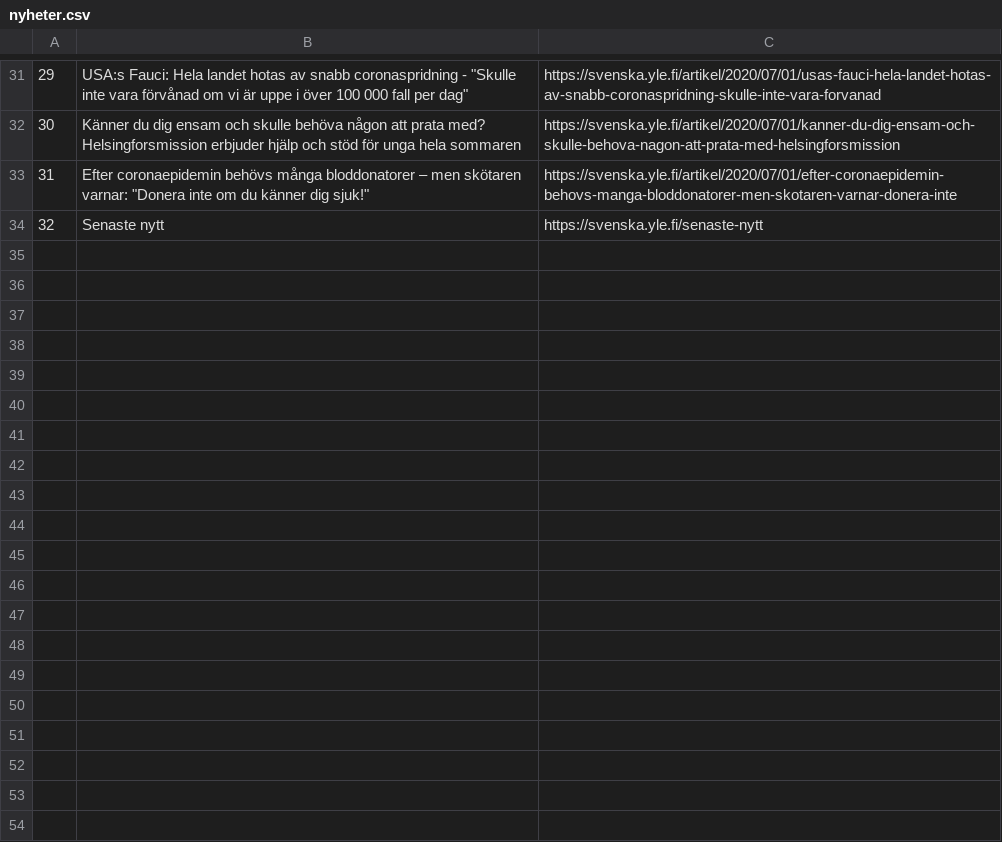
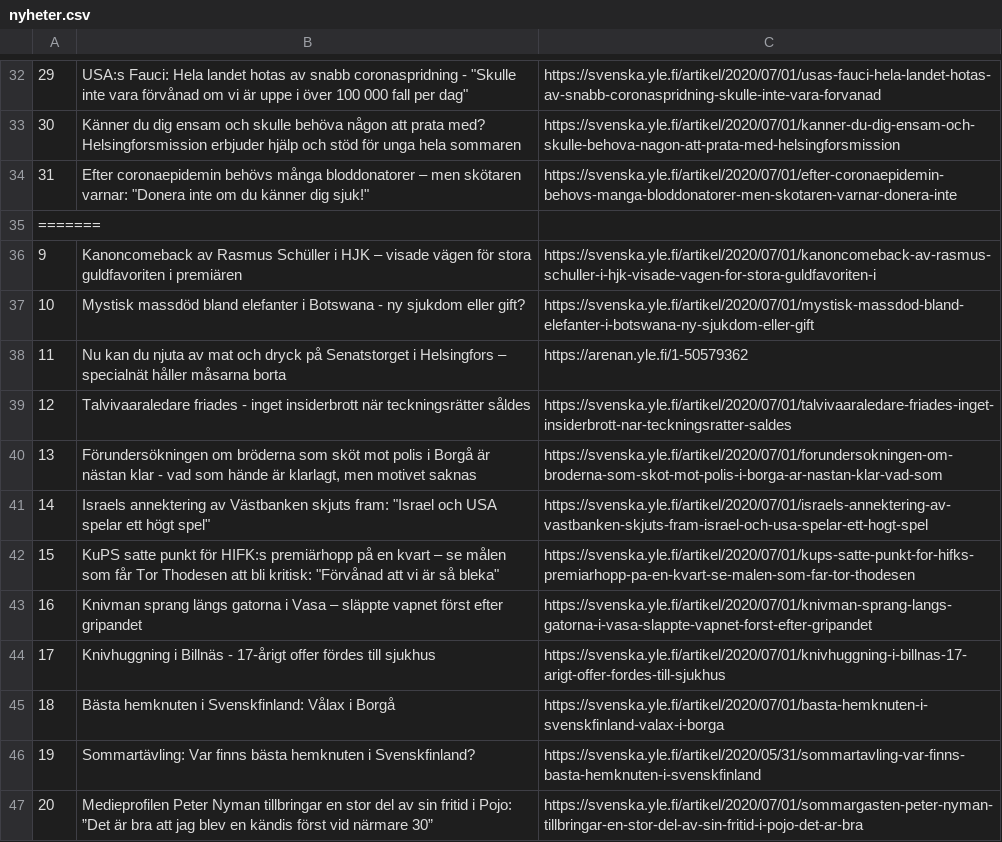
Before and after one commit to kodanka/kodanka.fi, a CSV file: nyheter.csv, drawn as a sheet; only a part is shown, gaps mark what is left out; the shorter side is filled out with more unchanged rows; the diff covers the shown part only; the diff names each change by its address in the sheet, - before the commit and + after, or states it on an @@ line.

```diff
--- a/nyheter.csv
+++ b/nyheter.csv
+row 35: =======
+row 36: 9 | Kanoncomeback av Rasmus Schüller i HJK – visade vägen för stora guldfavoriten i premiären | https://svenska.yle.fi/artikel/2020/07/01/kanoncomeback-av-rasmus-schuller-i-hjk-visade-vagen-for-stora-guldfavoriten-i
+row 37: 10 | Mystisk massdöd bland elefanter i Botswana - ny sjukdom eller gift? | https://svenska.yle.fi/artikel/2020/07/01/mystisk-massdod-bland-elefanter-i-botswana-ny-sjukdom-eller-gift
+row 38: 11 | Nu kan du njuta av mat och dryck på Senatstorget i Helsingfors – specialnät håller måsarna borta | https://arenan.yle.fi/1-50579362
+row 39: 12 | Talvivaaraledare friades - inget insiderbrott när teckningsrätter såldes | https://svenska.yle.fi/artikel/2020/07/01/talvivaaraledare-friades-inget-insiderbrott-nar-teckningsratter-saldes
+row 40: 13 | Förundersökningen om bröderna som sköt mot polis i Borgå är nästan klar - vad som hände är klarlagt, men motivet saknas | https://svenska.yle.fi/artikel/2020/07/01/forundersokningen-om-broderna-som-skot-mot-polis-i-borga-ar-nastan-klar-vad-som
+row 41: 14 | Israels annektering av Västbanken skjuts fram: "Israel och USA spelar ett högt spel" | https://svenska.yle.fi/artikel/2020/07/01/israels-annektering-av-vastbanken-skjuts-fram-israel-och-usa-spelar-ett-hogt-spel
+row 42: 15 | KuPS satte punkt för HIFK:s premiärhopp på en kvart – se målen som får Tor Thodesen att bli kritisk: "Förvånad att vi är så bleka" | https://svenska.yle.fi/artikel/2020/07/01/kups-satte-punkt-for-hifks-premiarhopp-pa-en-kvart-se-malen-som-far-tor-thodesen
+row 43: 16 | Knivman sprang längs gatorna i Vasa – släppte vapnet först efter gripandet | https://svenska.yle.fi/artikel/2020/07/01/knivman-sprang-langs-gatorna-i-vasa-slappte-vapnet-forst-efter-gripandet
+row 44: 17 | Knivhuggning i Billnäs - 17-årigt offer fördes till sjukhus | https://svenska.yle.fi/artikel/2020/07/01/knivhuggning-i-billnas-17-arigt-offer-fordes-till-sjukhus
+row 45: 18 | Bästa hemknuten i Svenskfinland: Vålax i Borgå | https://svenska.yle.fi/artikel/2020/07/01/basta-hemknuten-i-svenskfinland-valax-i-borga
+row 46: 19 | Sommartävling: Var finns bästa hemknuten i Svenskfinland? | https://svenska.yle.fi/artikel/2020/05/31/sommartavling-var-finns-basta-hemknuten-i-svenskfinland
+row 47: 20 | Medieprofilen Peter Nyman tillbringar en stor del av sin fritid i Pojo: ”Det är bra att jag blev en kändis först vid närmare 30” | https://svenska.yle.fi/artikel/2020/07/01/sommargasten-peter-nyman-tillbringar-en-stor-del-av-sin-fritid-i-pojo-det-ar-bra
```
Also changed, not shown: 13 added rows elsewhere in this file, 3 other files.
